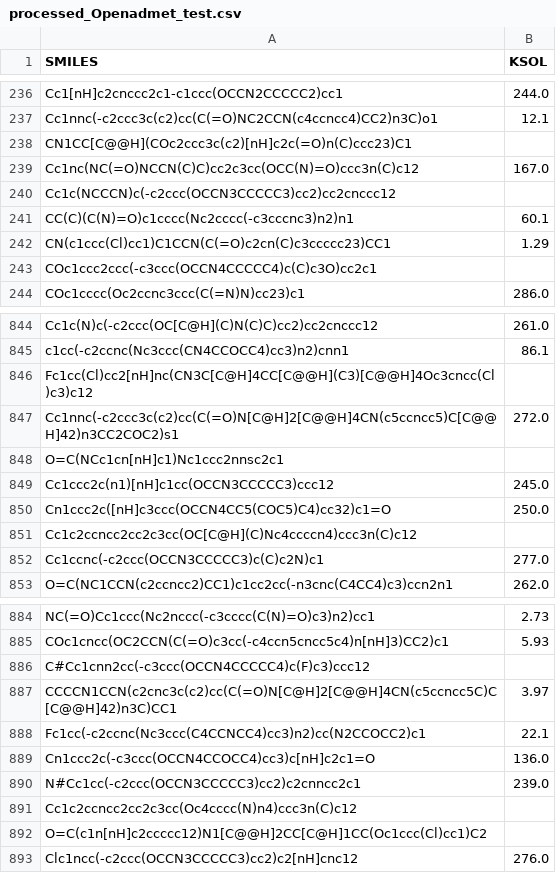
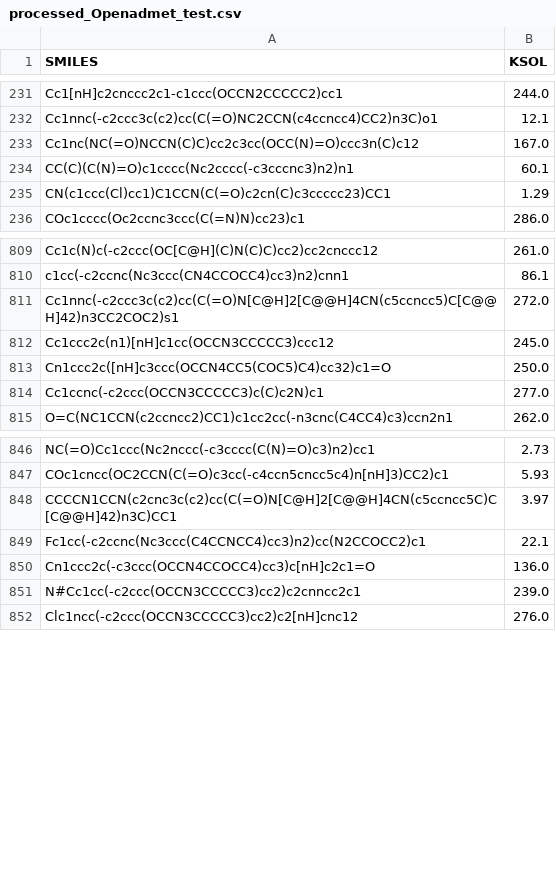
Before and after one commit to spalgit/dockerimages, a CSV file: QSARTuna/processed_Openadmet_test.csv, drawn as a sheet; only a part is shown, gaps mark what is left out; the diff covers the shown part only; the diff names each change by its address in the sheet, - before the commit and + after, or states it on an @@ line.

```diff
--- a/QSARTuna/processed_Openadmet_test.csv
+++ b/QSARTuna/processed_Openadmet_test.csv
-row 238: CN1CC[C@@H](COc2ccc3c(c2)[nH]c2c(=O)n(C)ccc23)C1
-row 240: Cc1c(NCCCN)c(-c2ccc(OCCN3CCCCC3)cc2)cc2cnccc12
-row 243: COc1ccc2ccc(-c3ccc(OCCN4CCCCC4)c(C)c3O)cc2c1
-row 846: Fc1cc(Cl)cc2[nH]nc(CN3C[C@H]4CC[C@@H](C3)[C@@H]4Oc3cncc(Cl)c3)c12
-row 848: O=C(NCc1cn[nH]c1)Nc1ccc2nnsc2c1
-row 851: Cc1c2ccncc2cc2c3cc(OC[C@H](C)Nc4ccccn4)ccc3n(C)c12
-row 886: C#Cc1cnn2cc(-c3ccc(OCCN4CCCCC4)c(F)c3)ccc12
-row 891: Cc1c2ccncc2cc2c3cc(Oc4cccc(N)n4)ccc3n(C)c12
-row 892: O=C(c1n[nH]c2ccccc12)N1[C@@H]2CC[C@H]1CC(Oc1ccc(Cl)cc1)C2
```
Also changed, not shown: 57 removed rows elsewhere in this file.
